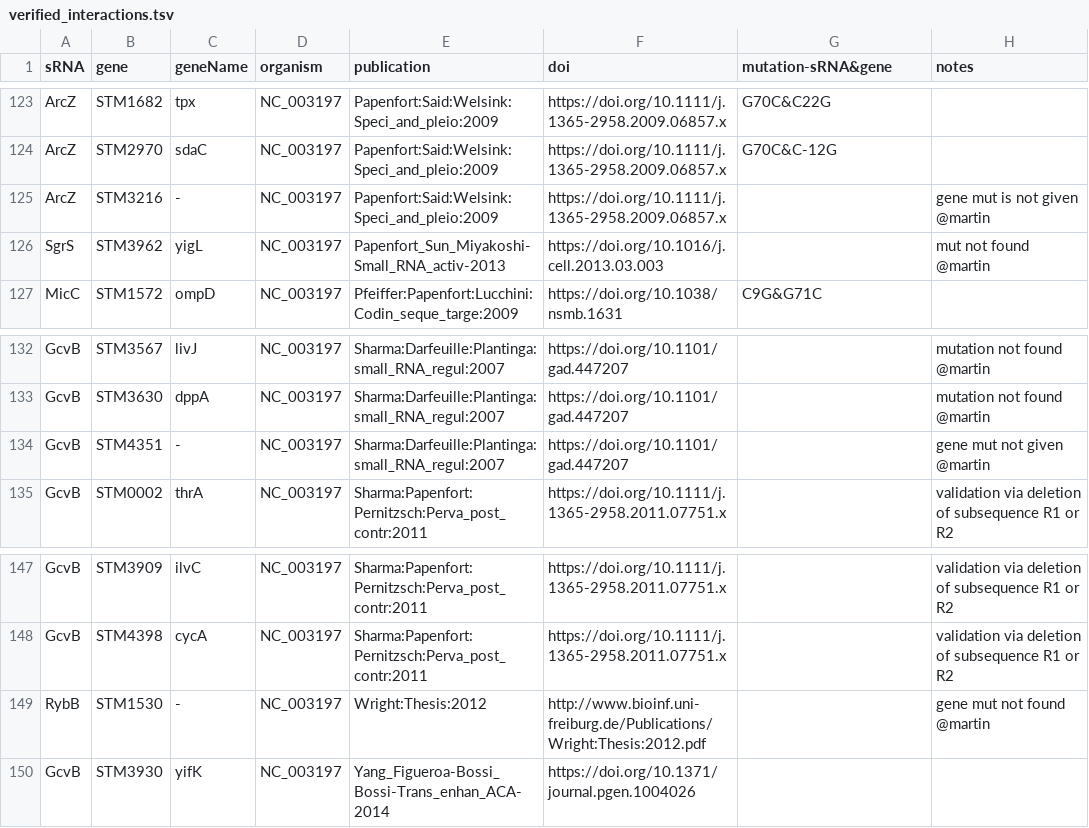
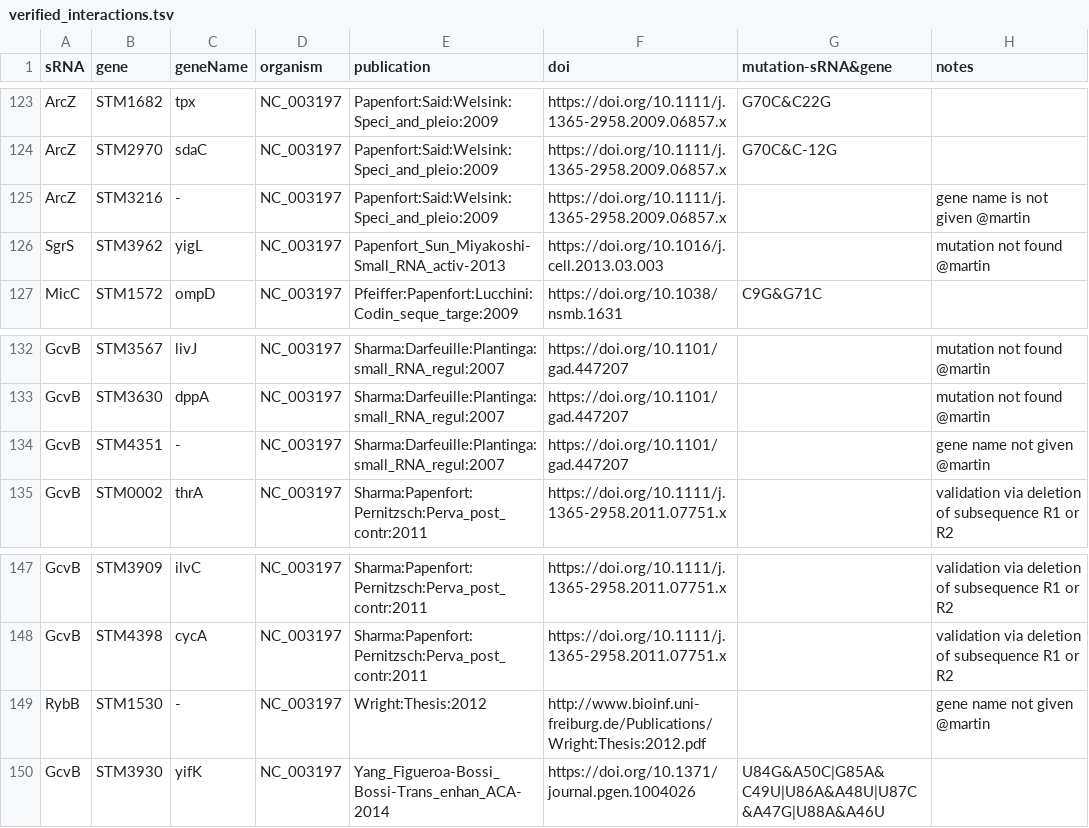
Before and after one commit to shriyogapriya/IntaRNA-benchmark, a TSV file: verified_interactions.tsv, drawn as a sheet; only a part is shown, gaps mark what is left out.

Commit message:
Trans_enhan_ACA

```diff
--- a/verified_interactions.tsv
+++ b/verified_interactions.tsv
@@ -124,4 +124,4 @@ ArcZ	STM1682	tpx	NC_003197	Papenfort:Said:Welsink:Speci_and_pleio:2009	https://d
 ArcZ	STM2970	sdaC	NC_003197	Papenfort:Said:Welsink:Speci_and_pleio:2009	https://doi.org/10.1111/j.1365-2958.2009.06857.x	G70C&C-12G	
-ArcZ	STM3216	-	NC_003197	Papenfort:Said:Welsink:Speci_and_pleio:2009	https://doi.org/10.1111/j.1365-2958.2009.06857.x		gene mut is not given @martin
-SgrS	STM3962	yigL	NC_003197	Papenfort_Sun_Miyakoshi-Small_RNA_activ-2013	https://doi.org/10.1016/j.cell.2013.03.003		mut not found @martin
+ArcZ	STM3216	-	NC_003197	Papenfort:Said:Welsink:Speci_and_pleio:2009	https://doi.org/10.1111/j.1365-2958.2009.06857.x		gene name is not given @martin
+SgrS	STM3962	yigL	NC_003197	Papenfort_Sun_Miyakoshi-Small_RNA_activ-2013	https://doi.org/10.1016/j.cell.2013.03.003		mutation not found @martin
 MicC	STM1572	ompD	NC_003197	Pfeiffer:Papenfort:Lucchini:Codin_seque_targe:2009	https://doi.org/10.1038/nsmb.1631	C9G&G71C
@@ -133,3 +133,3 @@ GcvB	STM3567	livJ	NC_003197	Sharma:Darfeuille:Plantinga:small_RNA_regul:2007	htt
 GcvB	STM3630	dppA	NC_003197	Sharma:Darfeuille:Plantinga:small_RNA_regul:2007	https://doi.org/10.1101/gad.447207		mutation not found @martin
-GcvB	STM4351	-	NC_003197	Sharma:Darfeuille:Plantinga:small_RNA_regul:2007	https://doi.org/10.1101/gad.447207		gene mut not given @martin
+GcvB	STM4351	-	NC_003197	Sharma:Darfeuille:Plantinga:small_RNA_regul:2007	https://doi.org/10.1101/gad.447207		gene name not given @martin
 GcvB	STM0002	thrA	NC_003197	Sharma:Papenfort:Pernitzsch:Perva_post_contr:2011	https://doi.org/10.1111/j.1365-2958.2011.07751.x		validation via deletion of subsequence R1 or R2
@@ -148,3 +148,3 @@ GcvB	STM3909	ilvC	NC_003197	Sharma:Papenfort:Pernitzsch:Perva_post_contr:2011	ht
 GcvB	STM4398	cycA	NC_003197	Sharma:Papenfort:Pernitzsch:Perva_post_contr:2011	https://doi.org/10.1111/j.1365-2958.2011.07751.x		validation via deletion of subsequence R1 or R2
-RybB	STM1530	-	NC_003197	Wright:Thesis:2012	http://www.bioinf.uni-freiburg.de/Publications/Wright:Thesis:2012.pdf		gene mut not found @martin
-GcvB	STM3930	yifK	NC_003197	Yang_Figueroa-Bossi_Bossi-Trans_enhan_ACA-2014	https://doi.org/10.1371/journal.pgen.1004026		
+RybB	STM1530	-	NC_003197	Wright:Thesis:2012	http://www.bioinf.uni-freiburg.de/Publications/Wright:Thesis:2012.pdf		gene name not given @martin
+GcvB	STM3930	yifK	NC_003197	Yang_Figueroa-Bossi_Bossi-Trans_enhan_ACA-2014	https://doi.org/10.1371/journal.pgen.1004026	U84G&A50C|G85A&C49U|U86A&A48U|U87C&A47G|U88A&A46U	
```
